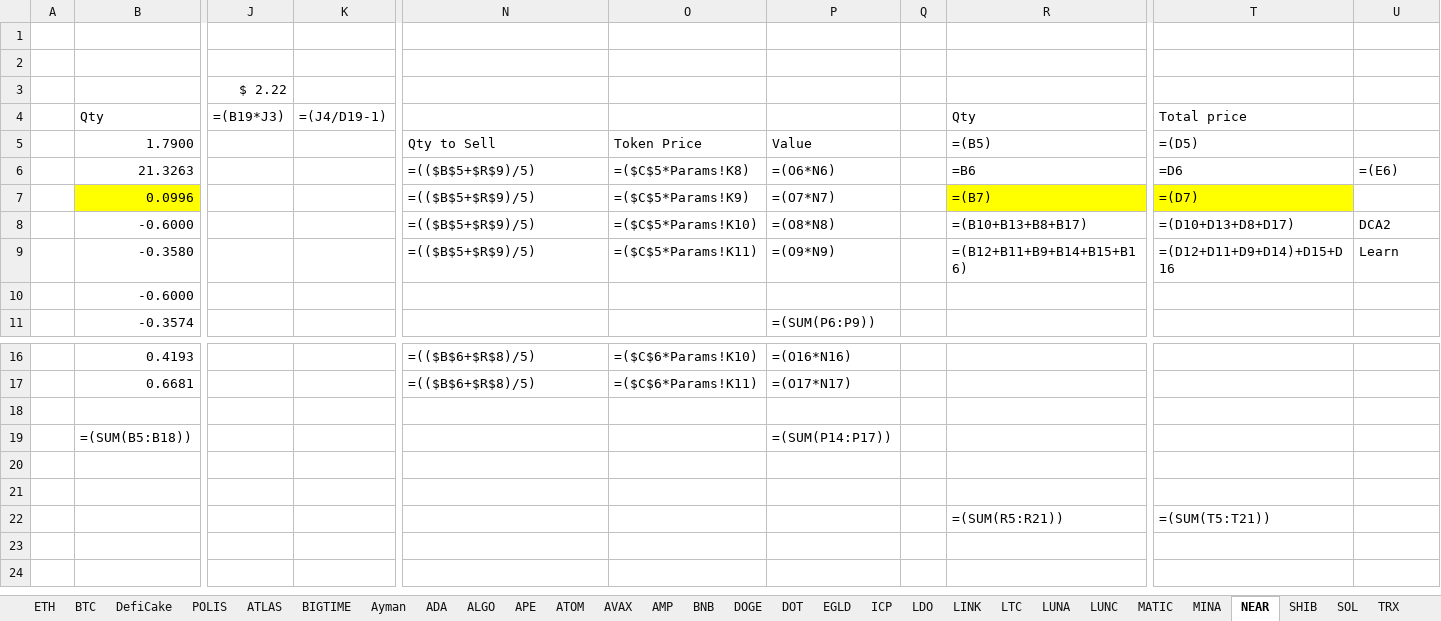
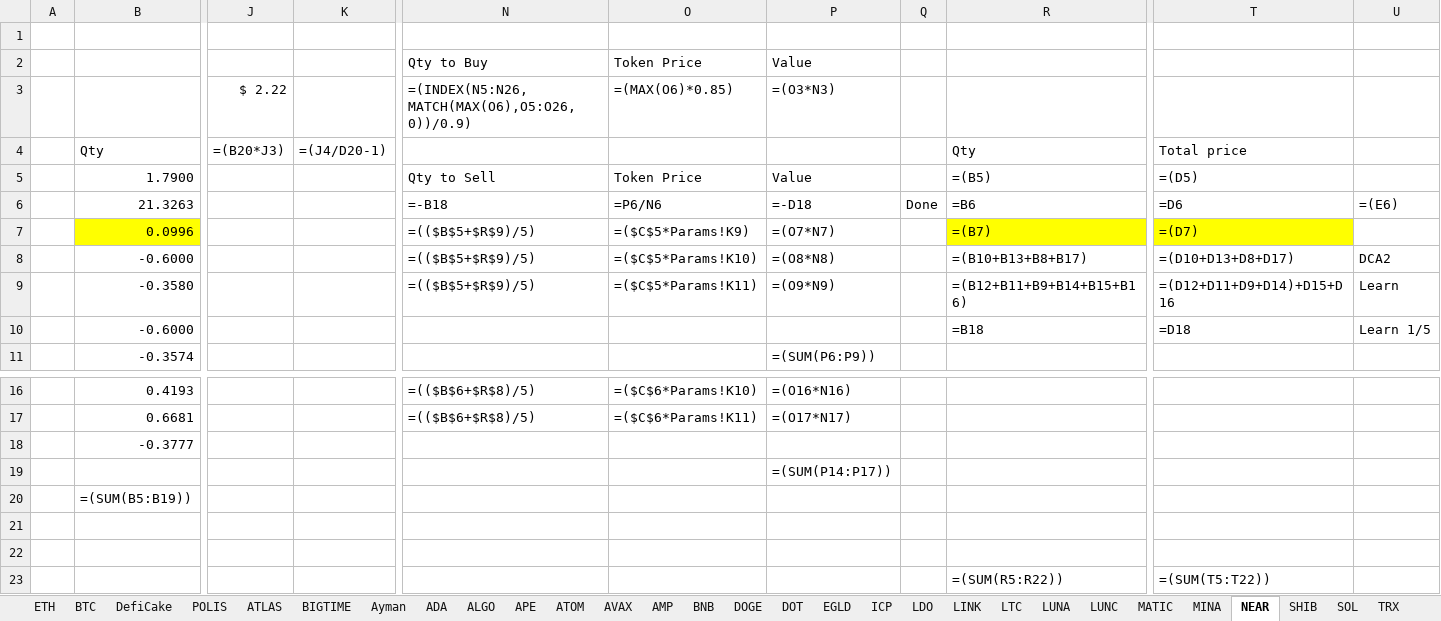
Before and after one commit to ElTiko94/CryptoDashboard, an Excel workbook: Data/Historique d'achats.xlsx, sheet NEAR, drawn as a sheet; only a part is shown, gaps mark what is left out; values as stored, in another font and other column widths than the file's, no borders; formulas without a stored value are shown as written; conditional formats not drawn; removed rows and columns are numbered as before the commit, all else as after; rows hold the shown columns only; the diff names each change by its address in the sheet, - before the commit and + after, or states it on an @@ line.

Commit message:
Update Excel files

```diff
--- a/Data/Historique d'achats.xlsx (sheet NEAR)
+++ b/Data/Historique d'achats.xlsx (sheet NEAR)
-row 2: (empty)
+row 2:  |  |  |  | Qty to Buy | Token Price | Value
-row 3:  |  | $ 2.22
+row 3:  |  | $ 2.22 |  | =(INDEX(N5:N26,MATCH(MAX(O6),O5:O26,0))/0.9) | =(MAX(O6)*0.85) | =(O3*N3)
-J4: =(B19*J3)
+J4: =(B20*J3)
-K4: =(J4/D19-1)
+K4: =(J4/D20-1)
-N6: =(($B$5+$R$9)/5)
+N6: =-B18
-O6: =($C$5*Params!K8)
+O6: =P6/N6
-P6: =(O6*N6)
+P6: =-D18
-Q6: (empty)
+Q6: Done
-R10: (empty)
+R10: =B18
-T10: (empty)
+T10: =D18
-U10: (empty)
+U10: Learn 1/5
-row 18: (empty)
-row 19:  | =(SUM(B5:B18)) |  |  |  |  | =(SUM(P14:P17))
+row 18:  | -0.3777
+row 19:  |  |  |  |  |  | =(SUM(P14:P17))
+row 20:  | =(SUM(B5:B19))
-R23: =(SUM(R5:R21))
+R23: =(SUM(R5:R22))
-T23: =(SUM(T5:T21))
+T23: =(SUM(T5:T22))
```
Also changed, not shown: sheet LUNC, sheet DOT, sheet BIGTIME, sheet EGLD, sheet ICP, sheet LDO, 19 more sheets, charts or pictures, Data/Vision General.xlsx.
